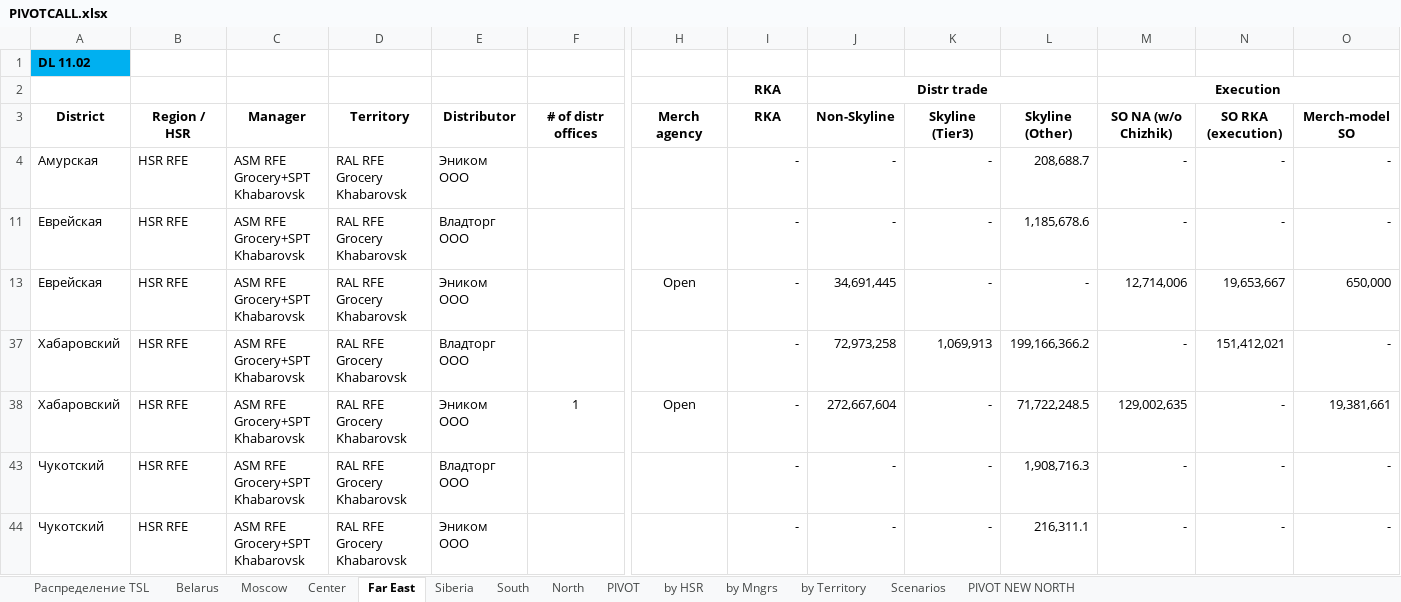
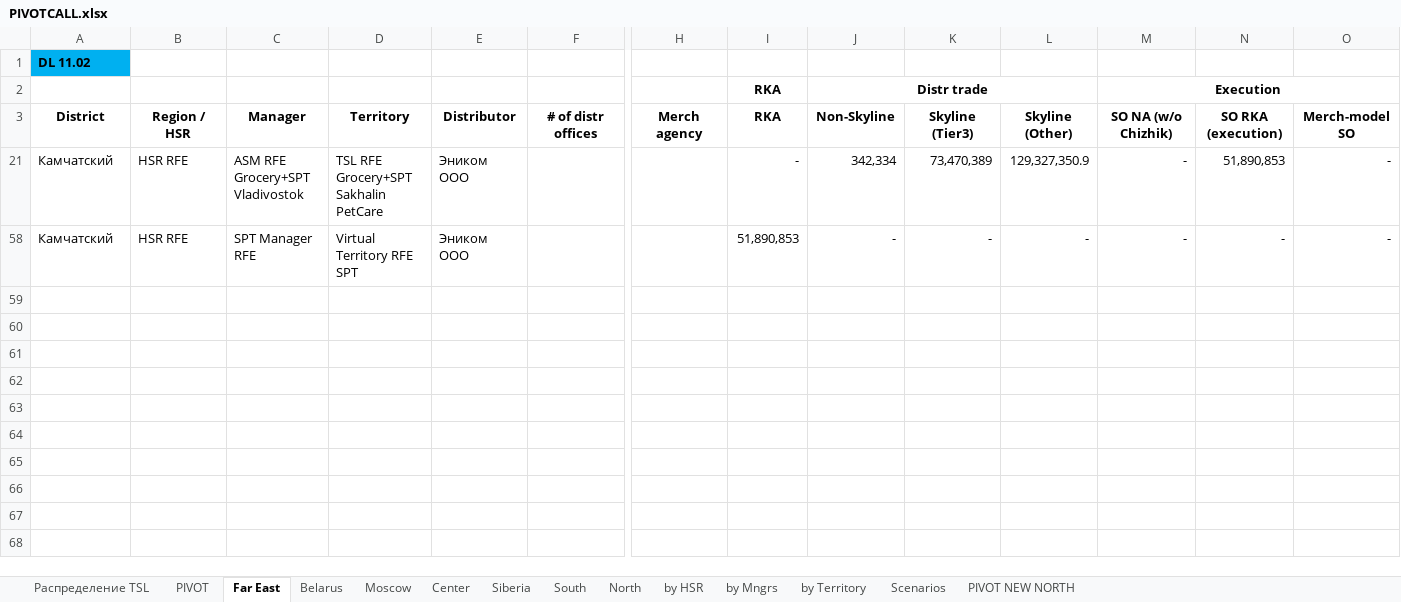
Before and after one commit to nikitakuvsh/MARSIntMap, an Excel workbook: PIVOTCALL.xlsx, sheet Far East, drawn as a sheet; only a part is shown, gaps mark what is left out; values as stored, in another font and other column widths than the file's, no borders; removed rows and columns are numbered as before the commit, all else as after; rows hold the shown columns only; the diff names each change by its address in the sheet, - before the commit and + after, or states it on an @@ line.

Commit message:
add belarus geojson + change colors + add positions PIVOTCALL + fix terr visible

```diff
--- a/PIVOTCALL.xlsx (sheet Far East)
+++ b/PIVOTCALL.xlsx (sheet Far East)
@@ sheet tab order changed: Распределение TSL | PIVOT | Far East | Belarus | Moscow | Center | Siberia | South | North | by HSR | by Mngrs | by Territory | Scenarios | PIVOT NEW NORTH @@
@@ row 4 hidden: Амурская | HSR RFE | ASM RFE Grocery+SPT Khabarovsk | RAL RFE Grocery Khabarovsk | Эником ООО |  |  | - | - | - | 208,688.7 | - | - | - @@
@@ row 11 hidden: Еврейская | HSR RFE | ASM RFE Grocery+SPT Khabarovsk | RAL RFE Grocery Khabarovsk | Владторг ООО |  |  | - | - | - | 1,185,678.6 | - | - | - @@
@@ row 13 hidden: Еврейская | HSR RFE | ASM RFE Grocery+SPT Khabarovsk | RAL RFE Grocery Khabarovsk | Эником ООО |  | Open | - | 34,691,445 | - | - | 12,714,006 | 19,653,667 | 650,000 @@
@@ row 37 hidden: Хабаровский | HSR RFE | ASM RFE Grocery+SPT Khabarovsk | RAL RFE Grocery Khabarovsk | Владторг ООО |  |  | - | 72,973,258 | 1,069,913 | 199,166,366.2 | - | 151,412,021 | - @@
@@ row 38 hidden: Хабаровский | HSR RFE | ASM RFE Grocery+SPT Khabarovsk | RAL RFE Grocery Khabarovsk | Эником ООО | 1 | Open | - | 272,667,604 | - | 71,722,248.5 | 129,002,635 | - | 19,381,661 @@
@@ row 43 hidden: Чукотский | HSR RFE | ASM RFE Grocery+SPT Khabarovsk | RAL RFE Grocery Khabarovsk | Владторг ООО |  |  | - | - | - | 1,908,716.3 | - | - | - @@
@@ row 44 hidden: Чукотский | HSR RFE | ASM RFE Grocery+SPT Khabarovsk | RAL RFE Grocery Khabarovsk | Эником ООО |  |  | - | - | - | 216,311.1 | - | - | - @@
@@ row 21 unhidden: Камчатский | HSR RFE | ASM RFE Grocery+SPT Vladivostok | TSL RFE Grocery+SPT Sakhalin PetCare | Эником ООО |  |  | - | 342,334 | 73,470,389 | 129,327,350.9 | - | 51,890,853 | - @@
@@ row 58 unhidden: Камчатский | HSR RFE | SPT Manager RFE | Virtual Territory RFE SPT | Эником ООО |  |  | 51,890,853 | - | - | - | - | - | - @@
```
Also changed, not shown: sheet Распределение TSL, sheet PIVOT, hidden cells, 11 other files.
